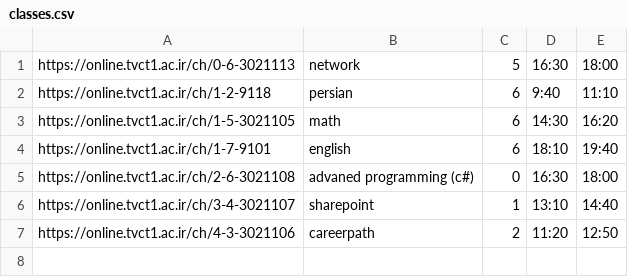
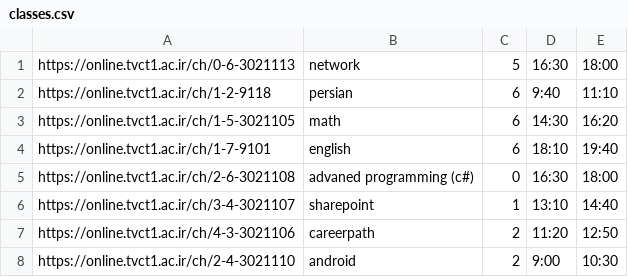
Before and after one commit to parsariyahi/class_opener, a CSV file: classes.csv, drawn as a sheet.

Commit message:
add android class

```diff
--- a/classes.csv
+++ b/classes.csv
@@ -7 +7,2 @@ https://online.tvct1.ac.ir/ch/3-4-3021107,sharepoint,1,13:10,14:40
 https://online.tvct1.ac.ir/ch/4-3-3021106,careerpath,2,11:20,12:50
+https://online.tvct1.ac.ir/ch/2-4-3021110,android,2,9:00,10:30
```
